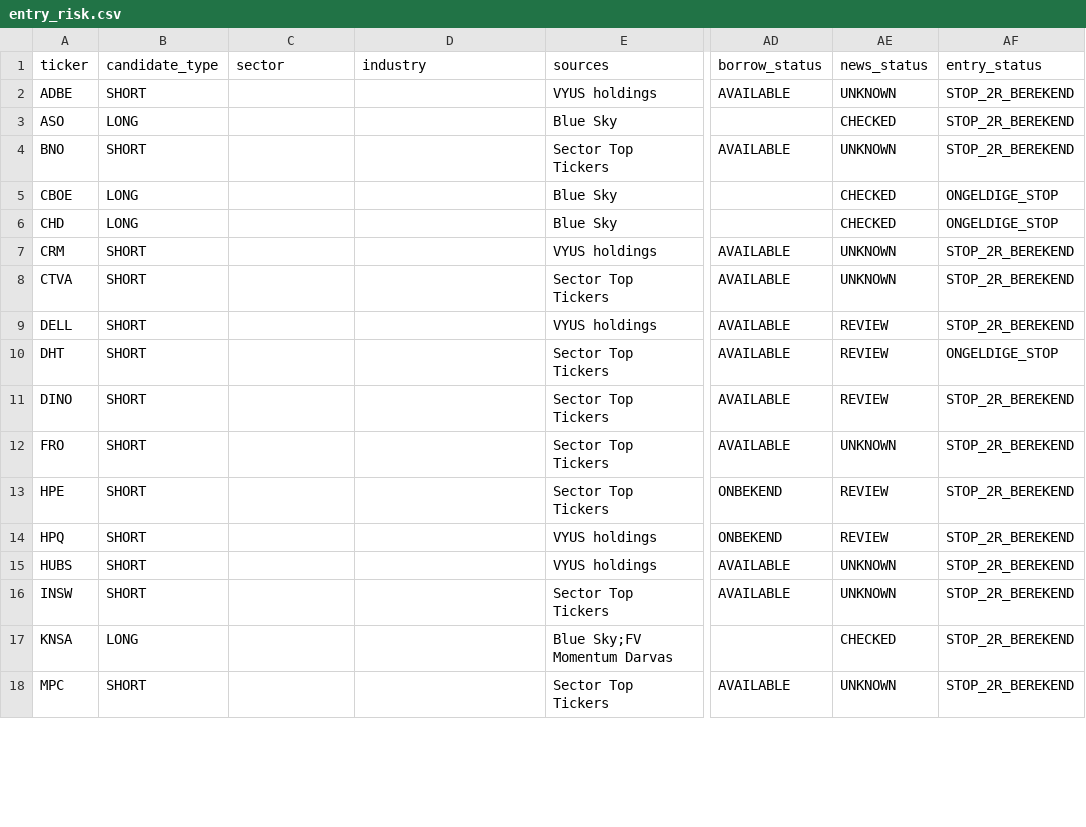
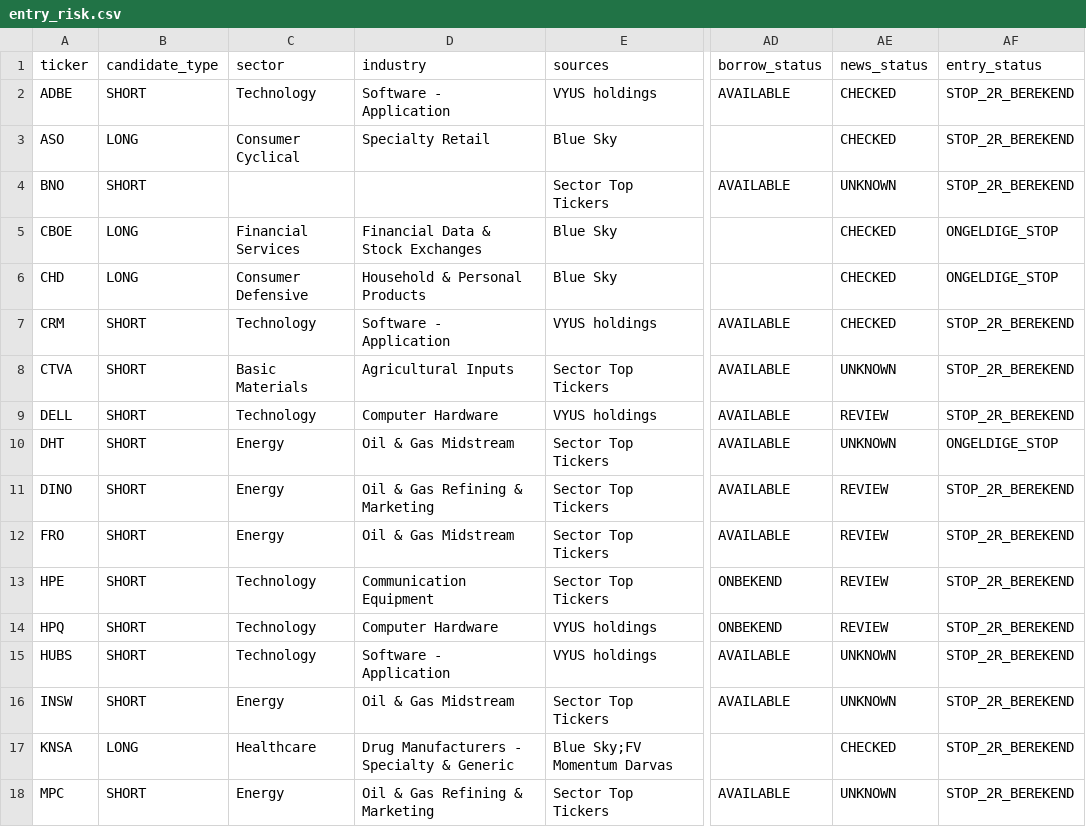
Before and after one commit to Melief/daily-stock-radar, a CSV file: data/entry_risk.csv, drawn as a sheet; only a part is shown, gaps mark what is left out; the diff covers the shown part only; the diff names each change by its address in the sheet, - before the commit and + after, or states it on an @@ line.

```diff
--- a/data/entry_risk.csv
+++ b/data/entry_risk.csv
-C2 (sector): (empty)
+C2 (sector): Technology
-D2 (industry): (empty)
+D2 (industry): Software - Application
-AE2 (news_status): UNKNOWN
+AE2 (news_status): CHECKED
-C3 (sector): (empty)
+C3 (sector): Consumer Cyclical
-D3 (industry): (empty)
+D3 (industry): Specialty Retail
-C5 (sector): (empty)
+C5 (sector): Financial Services
-D5 (industry): (empty)
+D5 (industry): Financial Data & Stock Exchanges
-C6 (sector): (empty)
+C6 (sector): Consumer Defensive
-D6 (industry): (empty)
+D6 (industry): Household & Personal Products
-C7 (sector): (empty)
+C7 (sector): Technology
-D7 (industry): (empty)
+D7 (industry): Software - Application
-AE7 (news_status): UNKNOWN
+AE7 (news_status): CHECKED
-C8 (sector): (empty)
+C8 (sector): Basic Materials
-D8 (industry): (empty)
+D8 (industry): Agricultural Inputs
-C9 (sector): (empty)
+C9 (sector): Technology
-D9 (industry): (empty)
+D9 (industry): Computer Hardware
-C10:C12 (sector): (empty)
+C10:C12 (sector): Energy
-D10 (industry): (empty)
+D10 (industry): Oil & Gas Midstream
-AE10 (news_status): REVIEW
+AE10 (news_status): UNKNOWN
-D11 (industry): (empty)
+D11 (industry): Oil & Gas Refining & Marketing
-D12 (industry): (empty)
+D12 (industry): Oil & Gas Midstream
-AE12 (news_status): UNKNOWN
+AE12 (news_status): REVIEW
-C13:C15 (sector): (empty)
+C13:C15 (sector): Technology
-D13 (industry): (empty)
+D13 (industry): Communication Equipment
-D14 (industry): (empty)
+D14 (industry): Computer Hardware
-D15 (industry): (empty)
+D15 (industry): Software - Application
-C16 (sector): (empty)
+C16 (sector): Energy
-D16 (industry): (empty)
+D16 (industry): Oil & Gas Midstream
-C17 (sector): (empty)
+C17 (sector): Healthcare
-D17 (industry): (empty)
+D17 (industry): Drug Manufacturers - Specialty & Generic
-C18 (sector): (empty)
+C18 (sector): Energy
-D18 (industry): (empty)
+D18 (industry): Oil & Gas Refining & Marketing
```
Also changed, not shown: 40 edited cells elsewhere in this file, data/candidate_risk_news.csv, data/ha_signals.csv, 9 other files.
